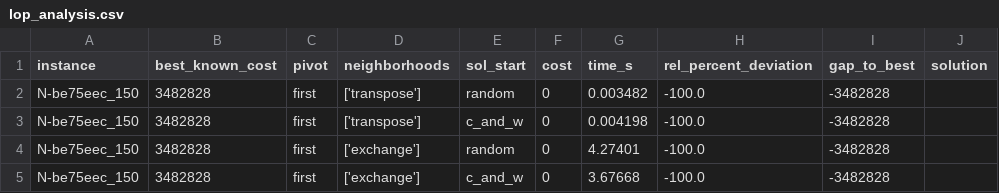
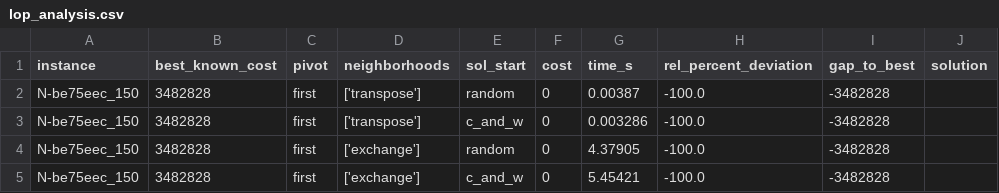
Before and after one commit to mbontrid/heuristic_optimization_lop, a CSV file: data/output/lop_analysis.csv, drawn as a sheet.

```diff
--- a/data/output/lop_analysis.csv
+++ b/data/output/lop_analysis.csv
@@ -1,5 +1,5 @@
 instance,best_known_cost,pivot,neighborhoods,sol_start,cost,time_s,rel_percent_deviation,gap_to_best,solution
-N-be75eec_150,3482828,first,['transpose'],random,0,0.003482,-100.0,-3482828,
-N-be75eec_150,3482828,first,['transpose'],c_and_w,0,0.004198,-100.0,-3482828,
-N-be75eec_150,3482828,first,['exchange'],random,0,4.27401,-100.0,-3482828,
-N-be75eec_150,3482828,first,['exchange'],c_and_w,0,3.67668,-100.0,-3482828,
+N-be75eec_150,3482828,first,['transpose'],random,0,0.00387,-100.0,-3482828,
+N-be75eec_150,3482828,first,['transpose'],c_and_w,0,0.003286,-100.0,-3482828,
+N-be75eec_150,3482828,first,['exchange'],random,0,4.37905,-100.0,-3482828,
+N-be75eec_150,3482828,first,['exchange'],c_and_w,0,5.45421,-100.0,-3482828,
```
Also changed, not shown: 6 other files.
